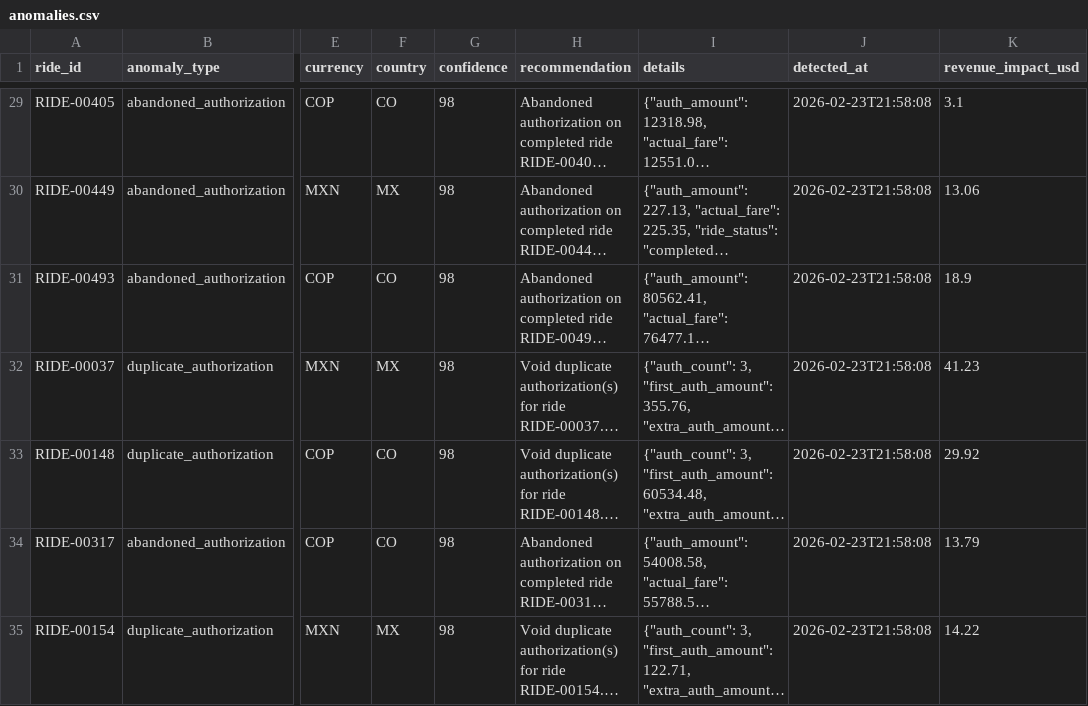
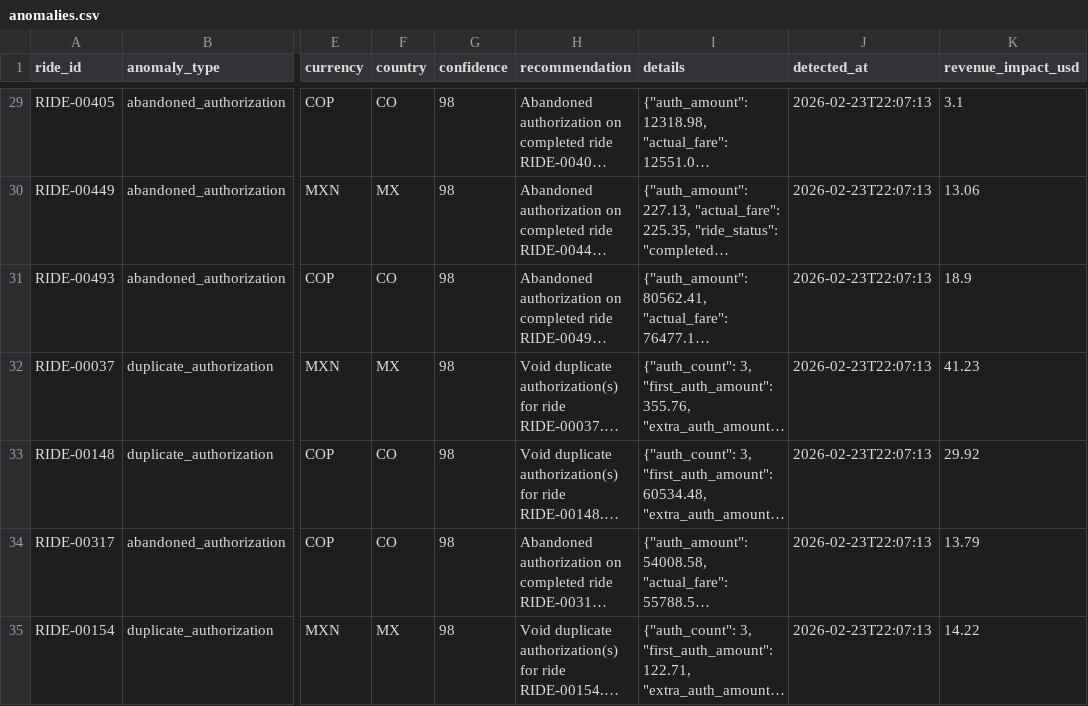
Before and after one commit to mariapaulacalderonj/yuno-challenge, a CSV file: data/anomalies.csv, drawn as a sheet; only a part is shown, gaps mark what is left out; long unchanged cells end in …; the diff covers the shown part only; the diff names each change by its address in the sheet, - before the commit and + after, or states it on an @@ line.

```diff
--- a/data/anomalies.csv
+++ b/data/anomalies.csv
-J29:J35 (detected_at): 2026-02-23T21:58:08
+J29:J35 (detected_at): 2026-02-23T22:07:13
```
Also changed, not shown: 173 edited cells elsewhere in this file, 2 other files.
